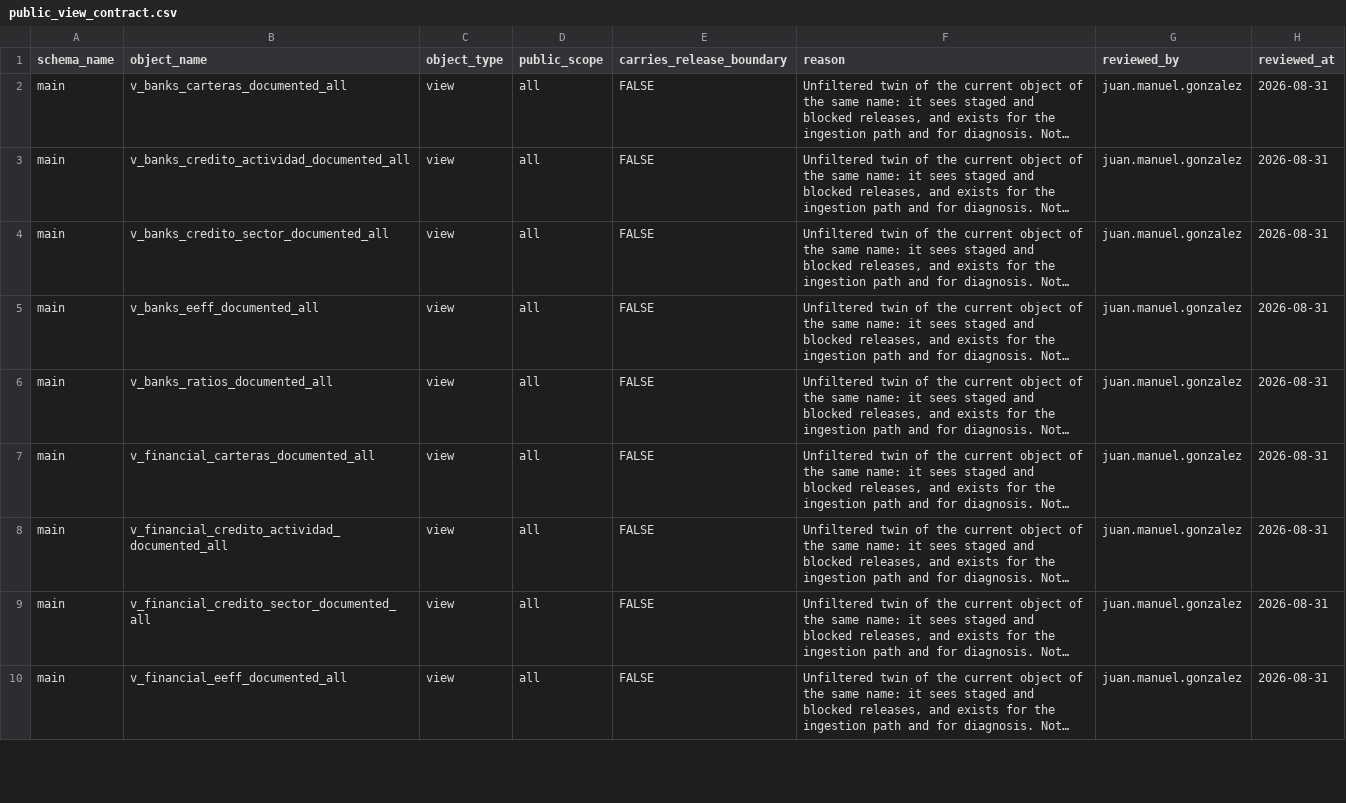
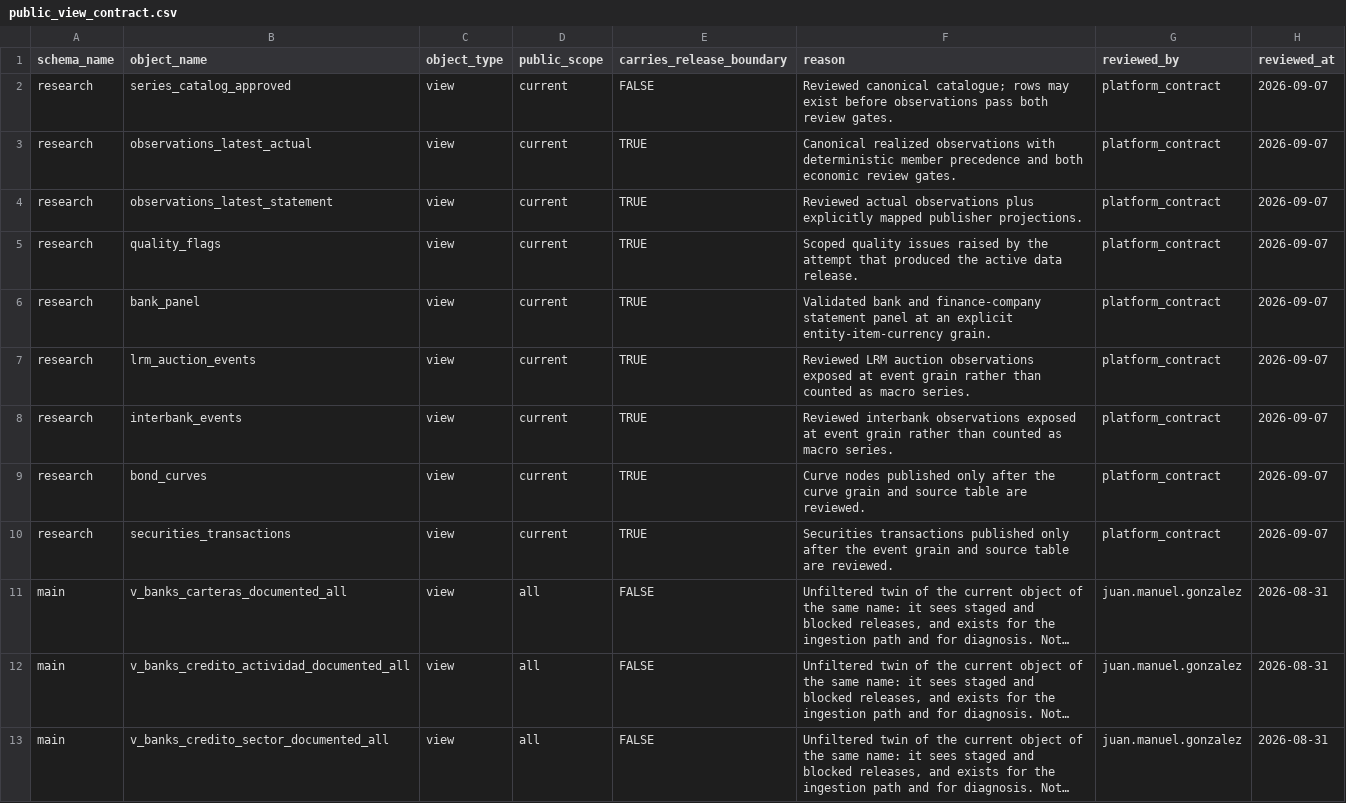
Before and after one commit to Juan-Gonzalez-M/Paraguay_Macro_Database, a CSV file: config/public_view_contract.csv, drawn as a sheet; only a part is shown; the shorter side is filled out with more unchanged rows; long unchanged cells end in …; the diff names each change by its address in the sheet, - before the commit and + after, or states it on an @@ line.

Commit message:
Implement schema 40 canonical research platform

```diff
--- a/config/public_view_contract.csv
+++ b/config/public_view_contract.csv
+row 2: research | series_catalog_approved | view | current | FALSE | Reviewed canonical catalogue; rows may exist before observations pass both review gates. | platform_contract | 2026-09-07
+row 3: research | observations_latest_actual | view | current | TRUE | Canonical realized observations with deterministic member precedence and both economic review gates. | platform_contract | 2026-09-07
+row 4: research | observations_latest_statement | view | current | TRUE | Reviewed actual observations plus explicitly mapped publisher projections. | platform_contract | 2026-09-07
+row 5: research | quality_flags | view | current | TRUE | Scoped quality issues raised by the attempt that produced the active data release. | platform_contract | 2026-09-07
+row 6: research | bank_panel | view | current | TRUE | Validated bank and finance-company statement panel at an explicit entity-item-currency grain. | platform_contract | 2026-09-07
+row 7: research | lrm_auction_events | view | current | TRUE | Reviewed LRM auction observations exposed at event grain rather than counted as macro series. | platform_contract | 2026-09-07
+row 8: research | interbank_events | view | current | TRUE | Reviewed interbank observations exposed at event grain rather than counted as macro series. | platform_contract | 2026-09-07
+row 9: research | bond_curves | view | current | TRUE | Curve nodes published only after the curve grain and source table are reviewed. | platform_contract | 2026-09-07
+row 10: research | securities_transactions | view | current | TRUE | Securities transactions published only after the event grain and source table are reviewed. | platform_contract | 2026-09-07
```
Also changed, not shown: config/canonical_series.csv, 28 other files.
